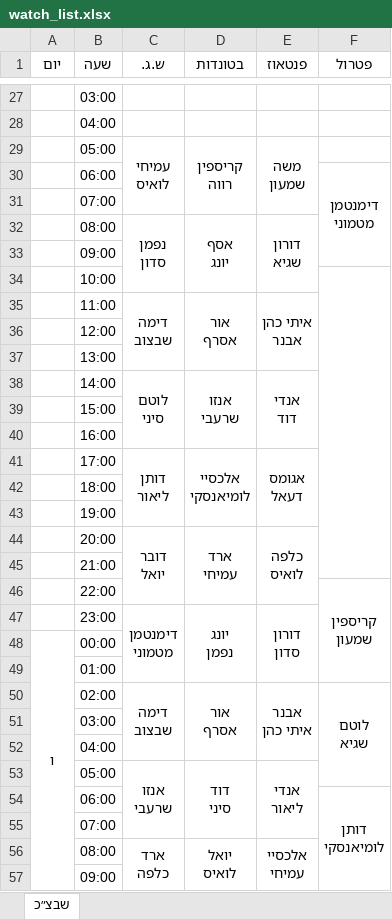
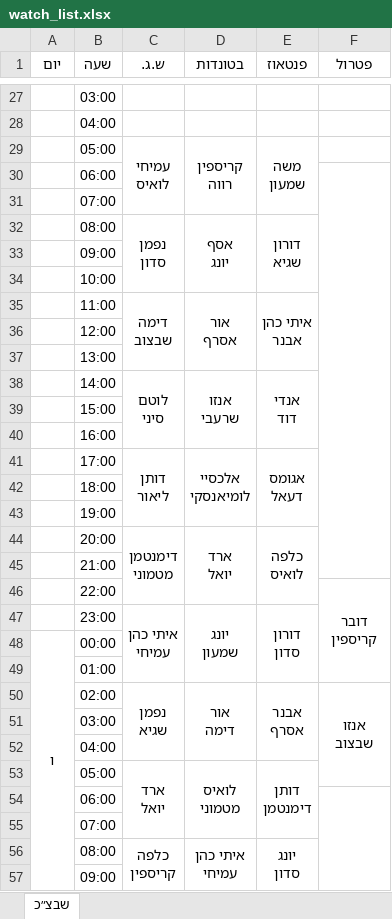
Before and after one commit to andybenichou/meshavsek, an Excel workbook: watch_list.xlsx, sheet שבצ״כ, drawn as a sheet; only a part is shown, gaps mark what is left out; values as stored, in another font and other column widths than the file's, no borders; removed rows and columns are numbered as before the commit, all else as after; ↵ is a line break in a cell; the diff covers the shown part only; the diff names each change by its address in the sheet, - before the commit and + after, or states it on an @@ line.

```diff
--- a/watch_list.xlsx (sheet שבצ״כ)
+++ b/watch_list.xlsx (sheet שבצ״כ)
-F30 (פטרול): דימנטמן ↵ מטמוני
+F30 (פטרול): (empty)
-F30:F33 merged
+F30:F45 merged
-F34:F45 merged
-C44 (ש.ג.): דובר ↵ יואל
+C44 (ש.ג.): דימנטמן ↵ מטמוני
-D44 (בטונדות): ארד ↵ עמיחי
+D44 (בטונדות): ארד ↵ יואל
-F46 (פטרול): קריספין ↵ שמעון
+F46 (פטרול): דובר ↵ קריספין
-C47 (ש.ג.): דימנטמן ↵ מטמוני
+C47 (ש.ג.): איתי כהן ↵ עמיחי
-D47 (בטונדות): יונג ↵ נפמן
+D47 (בטונדות): יונג ↵ שמעון
-row 50:  | 02:00 | דימה ↵ שבצוב | אור ↵ אסרף | אבנר ↵ איתי כהן | לוטם ↵ שגיא
+row 50:  | 02:00 | נפמן ↵ שגיא | אור ↵ דימה | אבנר ↵ אסרף | אנזו ↵ שבצוב
-row 53:  | 05:00 | אנזו ↵ שרעבי | דוד ↵ סיני | אנדי ↵ ליאור
-row 54:  | 06:00 |  |  |  | דותן ↵ לומיאנסקי
+row 53:  | 05:00 | ארד ↵ יואל | לואיס ↵ מטמוני | דותן ↵ דימנטמן
+row 54:  | 06:00
-row 56:  | 08:00 | ארד ↵ כלפה | יואל ↵ לואיס | אלכסיי ↵ עמיחי
+row 56:  | 08:00 | כלפה ↵ קריספין | איתי כהן ↵ עמיחי | יונג ↵ סדון
```
Also changed, not shown: 3 added rows, 3 removed rows, 1 edited cell and merged cells elsewhere in this sheet, old.xlsx, 3 other files.
